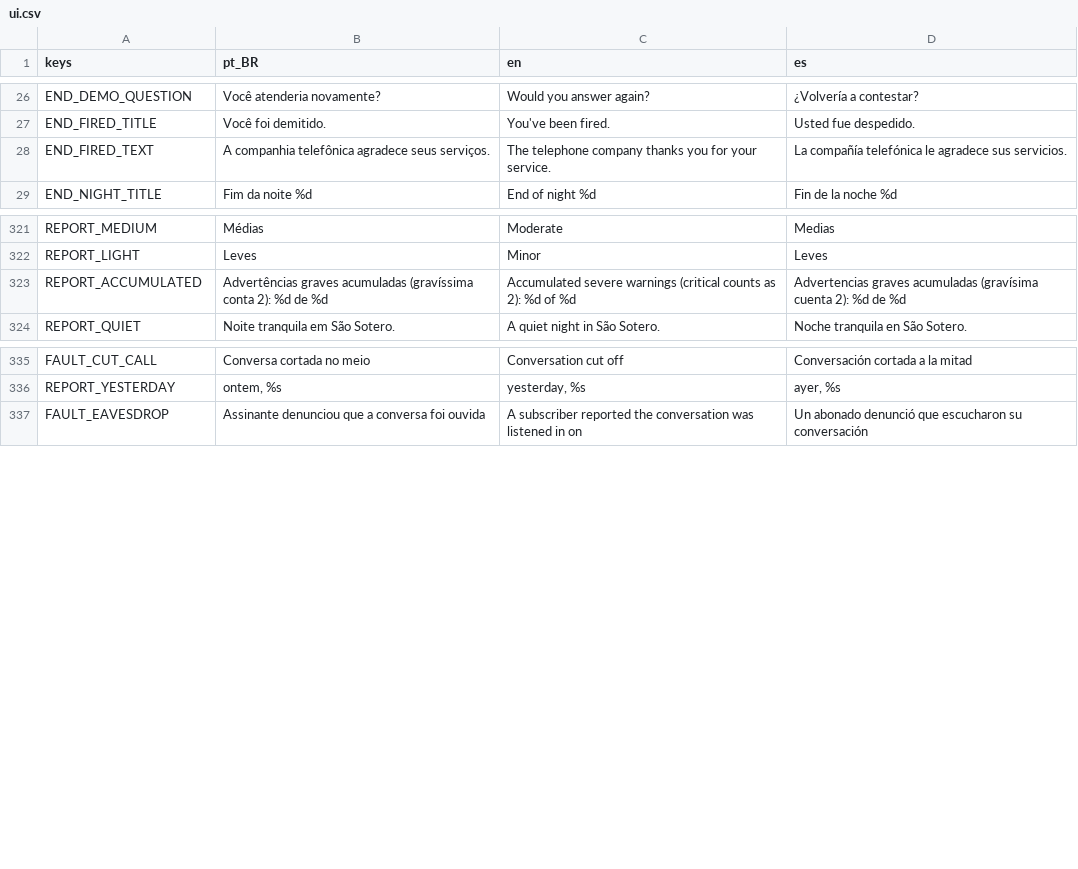
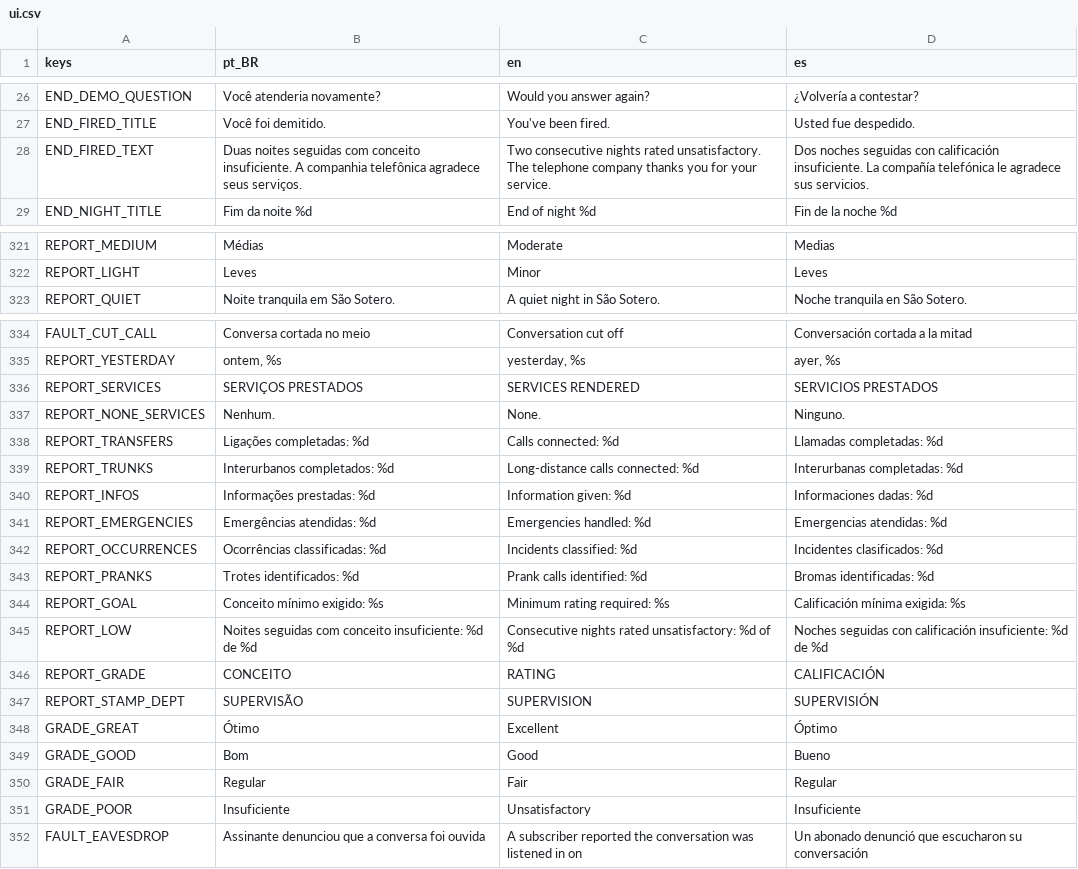
Before and after one commit to MendelDdS/Project-Switchboard, a CSV file: translations/ui.csv, drawn as a sheet; only a part is shown, gaps mark what is left out.

```diff
--- a/translations/ui.csv
+++ b/translations/ui.csv
@@ -27,3 +27,3 @@ END_DEMO_QUESTION,Você atenderia novamente?,Would you answer again?,¿Volvería
 END_FIRED_TITLE,Você foi demitido.,You've been fired.,Usted fue despedido.
-END_FIRED_TEXT,A companhia telefônica agradece seus serviços.,The telephone company thanks you for your service.,La compañía telefónica le agradece sus servicios.
+END_FIRED_TEXT,Duas noites seguidas com conceito insuficiente. A companhia telefônica agradece seus serviços.,Two consecutive nights rated unsatisfactory. The telephone company thanks you for your service.,Dos noches seguidas con calificación insuficiente. La compañía telefónica le agradece sus servicios.
 END_NIGHT_TITLE,Fim da noite %d,End of night %d,Fin de la noche %d
@@ -325,3 +325,2 @@ REPORT_MEDIUM,Médias,Moderate,Medias
 REPORT_LIGHT,Leves,Minor,Leves
-REPORT_ACCUMULATED,"Advertências graves acumuladas (gravíssima conta 2): %d de %d","Accumulated severe warnings (critical counts as 2): %d of %d","Advertencias graves acumuladas (gravísima cuenta 2): %d de %d"
 REPORT_QUIET,Noite tranquila em São Sotero.,A quiet night in São Sotero.,Noche tranquila en São Sotero.
@@ -339,2 +338,18 @@ FAULT_CUT_CALL,Conversa cortada no meio,Conversation cut off,Conversación corta
 REPORT_YESTERDAY,"ontem, %s","yesterday, %s","ayer, %s"
+REPORT_SERVICES,SERVIÇOS PRESTADOS,SERVICES RENDERED,SERVICIOS PRESTADOS
+REPORT_NONE_SERVICES,Nenhum.,None.,Ninguno.
+REPORT_TRANSFERS,Ligações completadas: %d,Calls connected: %d,Llamadas completadas: %d
+REPORT_TRUNKS,Interurbanos completados: %d,Long-distance calls connected: %d,Interurbanas completadas: %d
+REPORT_INFOS,Informações prestadas: %d,Information given: %d,Informaciones dadas: %d
+REPORT_EMERGENCIES,Emergências atendidas: %d,Emergencies handled: %d,Emergencias atendidas: %d
+REPORT_OCCURRENCES,Ocorrências classificadas: %d,Incidents classified: %d,Incidentes clasificados: %d
+REPORT_PRANKS,Trotes identificados: %d,Prank calls identified: %d,Bromas identificadas: %d
+REPORT_GOAL,Conceito mínimo exigido: %s,Minimum rating required: %s,Calificación mínima exigida: %s
+REPORT_LOW,Noites seguidas com conceito insuficiente: %d de %d,Consecutive nights rated unsatisfactory: %d of %d,Noches seguidas con calificación insuficiente: %d de %d
+REPORT_GRADE,CONCEITO,RATING,CALIFICACIÓN
+REPORT_STAMP_DEPT,SUPERVISÃO,SUPERVISION,SUPERVISIÓN
+GRADE_GREAT,Ótimo,Excellent,Óptimo
+GRADE_GOOD,Bom,Good,Bueno
+GRADE_FAIR,Regular,Fair,Regular
+GRADE_POOR,Insuficiente,Unsatisfactory,Insuficiente
 FAULT_EAVESDROP,Assinante denunciou que a conversa foi ouvida,A subscriber reported the conversation was listened in on,Un abonado denunció que escucharon su conversación
```
Also changed, not shown: 28 other files.
